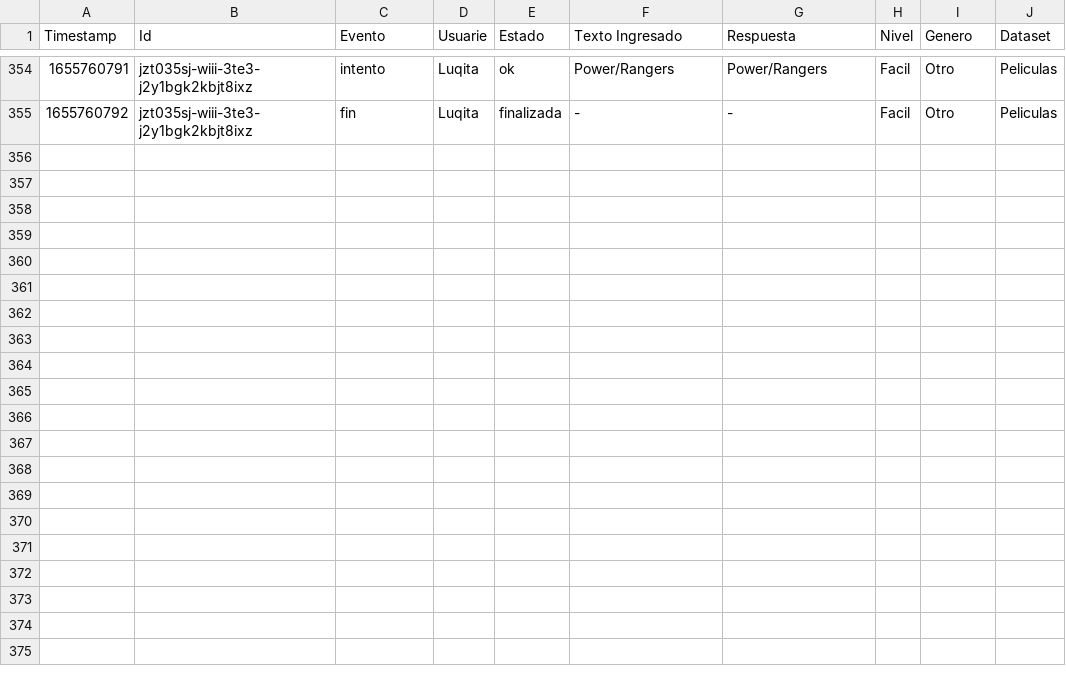
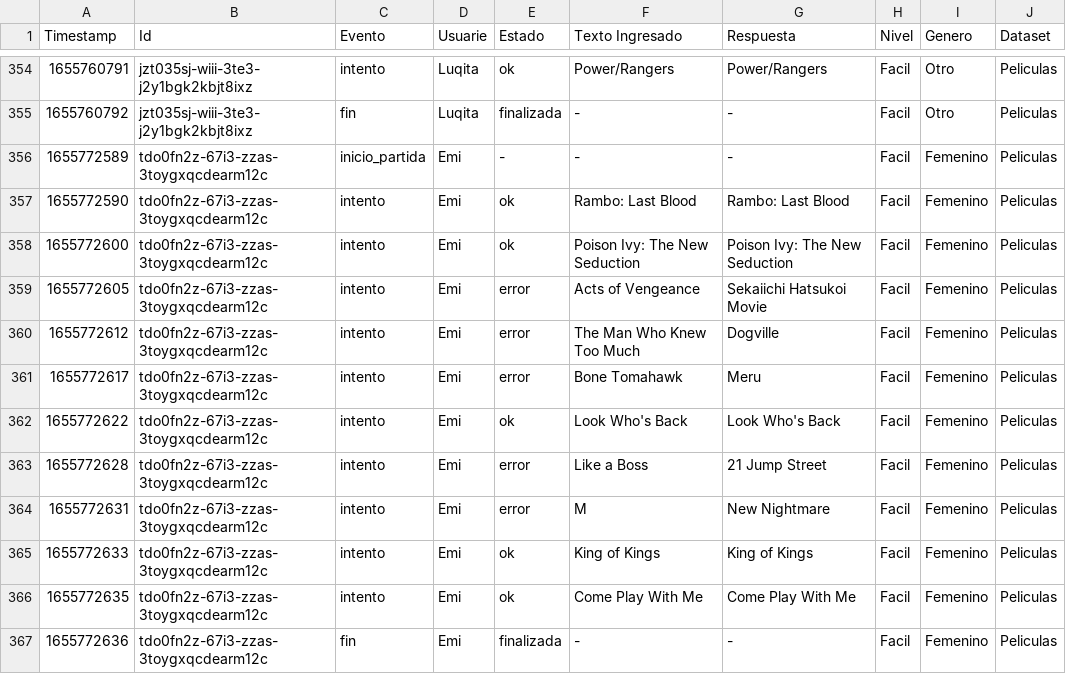
Before and after one commit to fvenegasn/FiguRace, a CSV file: data/csv/informacion_partidas.csv, drawn as a sheet; only a part is shown, gaps mark what is left out; the diff names each change by its address in the sheet, - before the commit and + after, or states it on an @@ line.

Commit message:
Corrección csv puntajes facil

```diff
--- a/data/csv/informacion_partidas.csv
+++ b/data/csv/informacion_partidas.csv
+row 356: 1655772589 | tdo0fn2z-67i3-zzas-3toygxqcdearm12c | inicio_partida | Emi | - | - | - | Facil | Femenino | Peliculas
+row 357: 1655772590 | tdo0fn2z-67i3-zzas-3toygxqcdearm12c | intento | Emi | ok | Rambo: Last Blood | Rambo: Last Blood | Facil | Femenino | Peliculas
+row 358: 1655772600 | tdo0fn2z-67i3-zzas-3toygxqcdearm12c | intento | Emi | ok | Poison Ivy: The New Seduction | Poison Ivy: The New Seduction | Facil | Femenino | Peliculas
+row 359: 1655772605 | tdo0fn2z-67i3-zzas-3toygxqcdearm12c | intento | Emi | error | Acts of Vengeance | Sekaiichi Hatsukoi Movie | Facil | Femenino | Peliculas
+row 360: 1655772612 | tdo0fn2z-67i3-zzas-3toygxqcdearm12c | intento | Emi | error | The Man Who Knew Too Much | Dogville | Facil | Femenino | Peliculas
+row 361: 1655772617 | tdo0fn2z-67i3-zzas-3toygxqcdearm12c | intento | Emi | error | Bone Tomahawk | Meru | Facil | Femenino | Peliculas
+row 362: 1655772622 | tdo0fn2z-67i3-zzas-3toygxqcdearm12c | intento | Emi | ok | Look Who's Back | Look Who's Back | Facil | Femenino | Peliculas
+row 363: 1655772628 | tdo0fn2z-67i3-zzas-3toygxqcdearm12c | intento | Emi | error | Like a Boss | 21 Jump Street | Facil | Femenino | Peliculas
+row 364: 1655772631 | tdo0fn2z-67i3-zzas-3toygxqcdearm12c | intento | Emi | error | M | New Nightmare | Facil | Femenino | Peliculas
+row 365: 1655772633 | tdo0fn2z-67i3-zzas-3toygxqcdearm12c | intento | Emi | ok | King of Kings | King of Kings | Facil | Femenino | Peliculas
+row 366: 1655772635 | tdo0fn2z-67i3-zzas-3toygxqcdearm12c | intento | Emi | ok | Come Play With Me | Come Play With Me | Facil | Femenino | Peliculas
+row 367: 1655772636 | tdo0fn2z-67i3-zzas-3toygxqcdearm12c | fin | Emi | finalizada | - | - | Facil | Femenino | Peliculas
```
Also changed, not shown: 3 other files.
